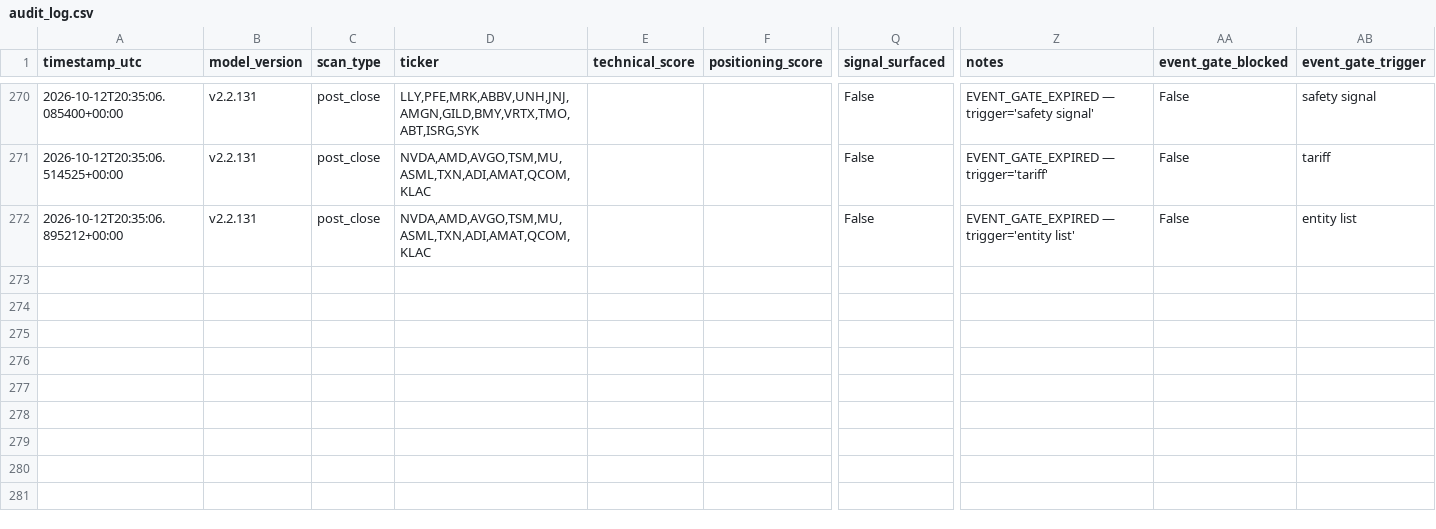
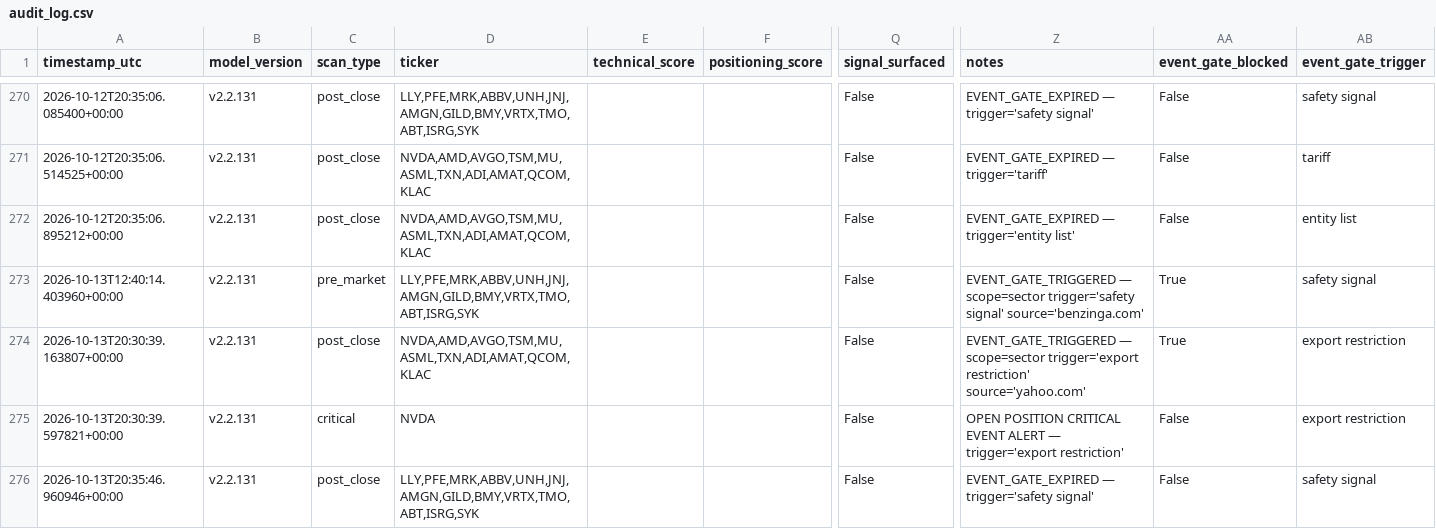
Before and after one commit to MrKoods/StockAnalysis, a CSV file: data/logs/audit_log.csv, drawn as a sheet; only a part is shown, gaps mark what is left out; rows hold the shown columns only; the diff names each change by its address in the sheet, - before the commit and + after, or states it on an @@ line.

```diff
--- a/data/logs/audit_log.csv
+++ b/data/logs/audit_log.csv
+row 273: 2026-10-13T12:40:14.403960+00:00 | v2.2.131 | pre_market | LLY,PFE,MRK,ABBV,UNH,JNJ,AMGN,GILD,BMY,VRTX,TMO,ABT,ISRG,SYK |  |  | False | EVENT_GATE_TRIGGERED — scope=sector trigger='safety signal' source='benzinga.com' | True | safety signal
+row 274: 2026-10-13T20:30:39.163807+00:00 | v2.2.131 | post_close | NVDA,AMD,AVGO,TSM,MU,ASML,TXN,ADI,AMAT,QCOM,KLAC |  |  | False | EVENT_GATE_TRIGGERED — scope=sector trigger='export restriction' source='yahoo.com' | True | export restriction
+row 275: 2026-10-13T20:30:39.597821+00:00 | v2.2.131 | critical | NVDA |  |  | False | OPEN POSITION CRITICAL EVENT ALERT — trigger='export restriction' | False | export restriction
+row 276: 2026-10-13T20:35:46.960946+00:00 | v2.2.131 | post_close | LLY,PFE,MRK,ABBV,UNH,JNJ,AMGN,GILD,BMY,VRTX,TMO,ABT,ISRG,SYK |  |  | False | EVENT_GATE_EXPIRED — trigger='safety signal' | False | safety signal
```
Also changed, not shown: paper_trading/paper_trades.csv, paper_trading/rank_trades.csv, 12 other files.
